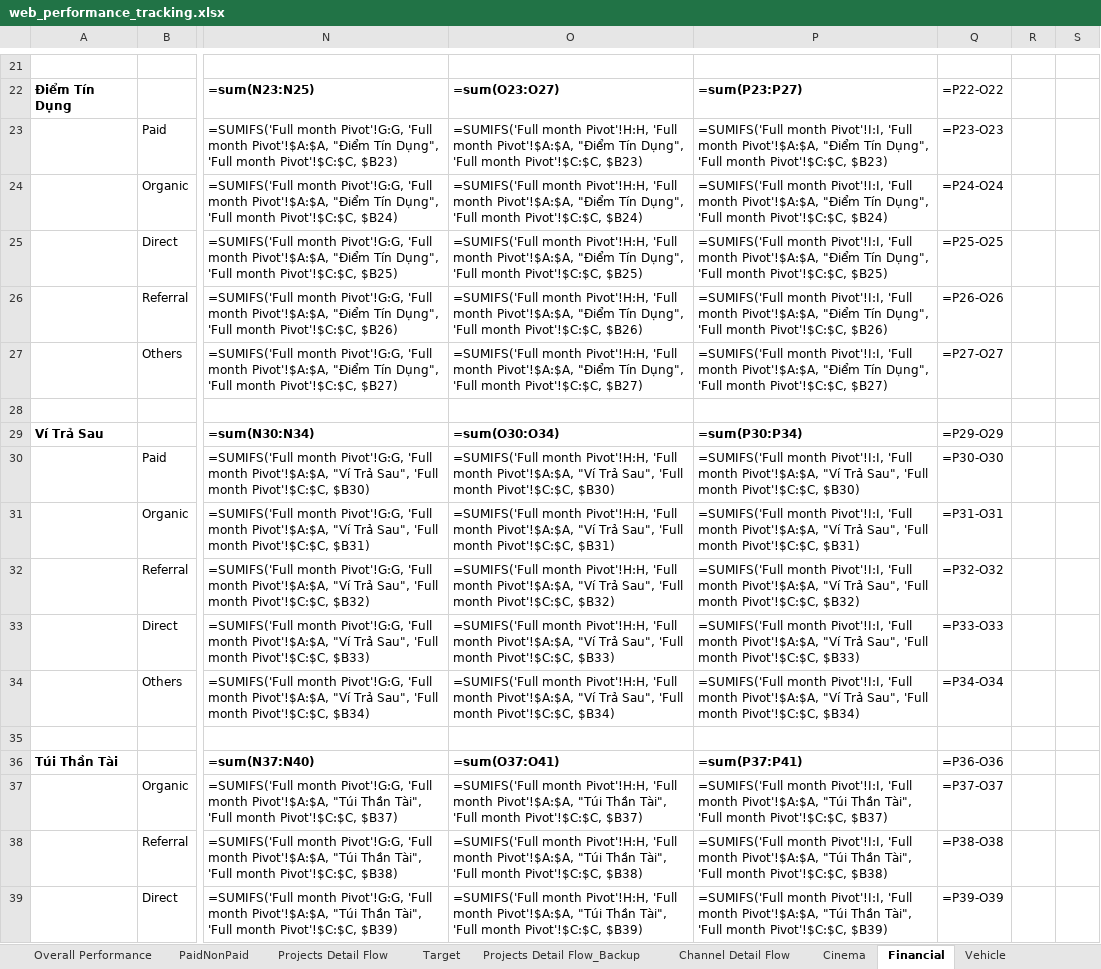
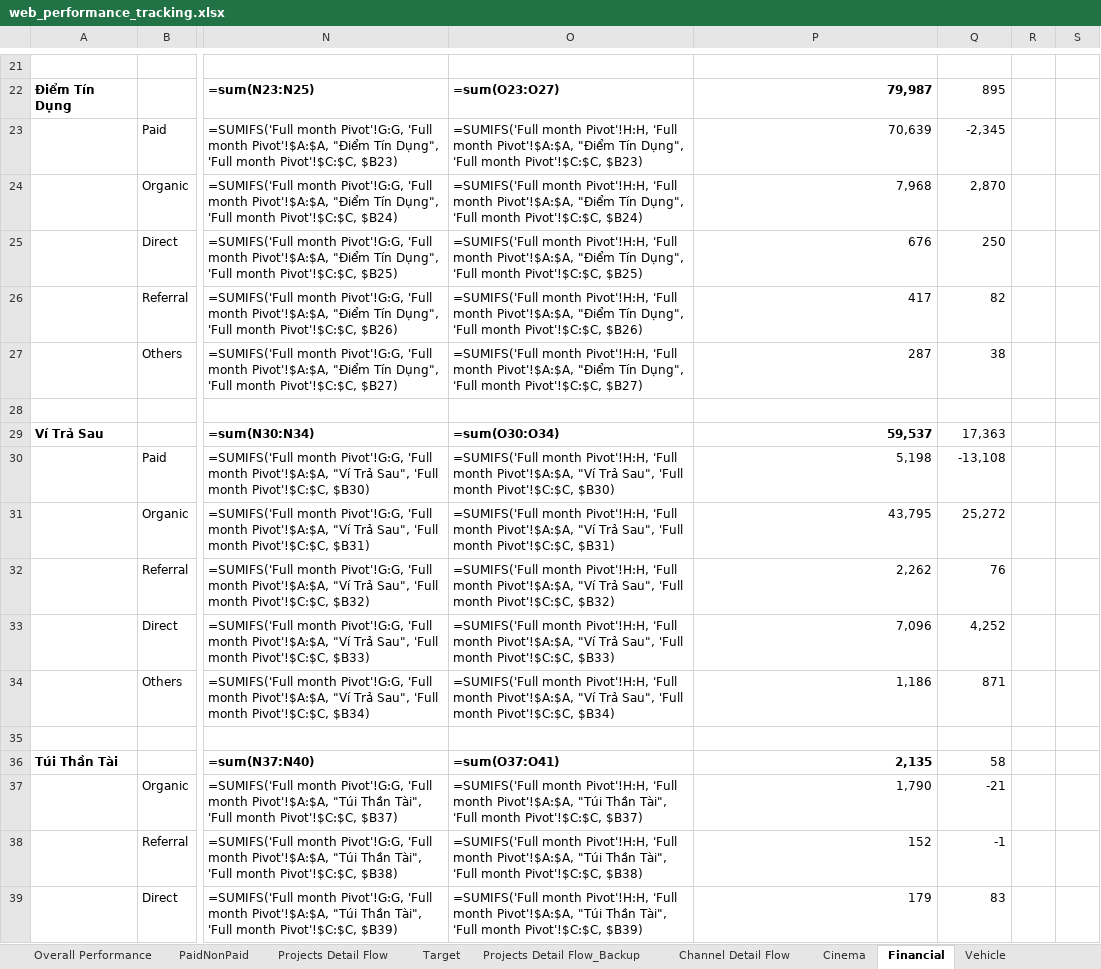
Before and after one commit to stormhoang/hienho-knowledgebase, an Excel workbook: 07_REPORTS/web_performance_tracking.xlsx, sheet Financial, drawn as a sheet; only a part is shown, gaps mark what is left out; values as stored, in another font and other column widths than the file's, no borders; formulas without a stored value are shown as written; conditional formats not drawn; the diff covers the shown part only; the diff names each change by its address in the sheet, - before the commit and + after, or states it on an @@ line.

Commit message:
fix(sheets): synchronize like-for-like MTD 2d across all historical months (T5-T11)

```diff
--- a/07_REPORTS/web_performance_tracking.xlsx (sheet Financial)
+++ b/07_REPORTS/web_performance_tracking.xlsx (sheet Financial)
-P22: =sum(P23:P27)
+P22: 79,987
-Q22: =P22-O22
+Q22: 895
-P23: =SUMIFS('Full month Pivot'!I:I, 'Full month Pivot'!$A:$A, "Điểm Tín Dụng", 'Full month Pivot'!$C:$C, $B23)
+P23: 70,639
-Q23: =P23-O23
+Q23: -2,345
-P24: =SUMIFS('Full month Pivot'!I:I, 'Full month Pivot'!$A:$A, "Điểm Tín Dụng", 'Full month Pivot'!$C:$C, $B24)
+P24: 7,968
-Q24: =P24-O24
+Q24: 2,870
-P25: =SUMIFS('Full month Pivot'!I:I, 'Full month Pivot'!$A:$A, "Điểm Tín Dụng", 'Full month Pivot'!$C:$C, $B25)
+P25: 676
-Q25: =P25-O25
+Q25: 250
-P26: =SUMIFS('Full month Pivot'!I:I, 'Full month Pivot'!$A:$A, "Điểm Tín Dụng", 'Full month Pivot'!$C:$C, $B26)
+P26: 417
-Q26: =P26-O26
+Q26: 82
-P27: =SUMIFS('Full month Pivot'!I:I, 'Full month Pivot'!$A:$A, "Điểm Tín Dụng", 'Full month Pivot'!$C:$C, $B27)
+P27: 287
-Q27: =P27-O27
+Q27: 38
-P29: =sum(P30:P34)
+P29: 59,537
-Q29: =P29-O29
+Q29: 17,363
-P30: =SUMIFS('Full month Pivot'!I:I, 'Full month Pivot'!$A:$A, "Ví Trả Sau", 'Full month Pivot'!$C:$C, $B30)
+P30: 5,198
-Q30: =P30-O30
+Q30: -13,108
-P31: =SUMIFS('Full month Pivot'!I:I, 'Full month Pivot'!$A:$A, "Ví Trả Sau", 'Full month Pivot'!$C:$C, $B31)
+P31: 43,795
-Q31: =P31-O31
+Q31: 25,272
-P32: =SUMIFS('Full month Pivot'!I:I, 'Full month Pivot'!$A:$A, "Ví Trả Sau", 'Full month Pivot'!$C:$C, $B32)
+P32: 2,262
-Q32: =P32-O32
+Q32: 76
-P33: =SUMIFS('Full month Pivot'!I:I, 'Full month Pivot'!$A:$A, "Ví Trả Sau", 'Full month Pivot'!$C:$C, $B33)
+P33: 7,096
-Q33: =P33-O33
+Q33: 4,252
-P34: =SUMIFS('Full month Pivot'!I:I, 'Full month Pivot'!$A:$A, "Ví Trả Sau", 'Full month Pivot'!$C:$C, $B34)
+P34: 1,186
-Q34: =P34-O34
+Q34: 871
-P36: =sum(P37:P41)
+P36: 2,135
-Q36: =P36-O36
+Q36: 58
-P37: =SUMIFS('Full month Pivot'!I:I, 'Full month Pivot'!$A:$A, "Túi Thần Tài", 'Full month Pivot'!$C:$C, $B37)
+P37: 1,790
-Q37: =P37-O37
+Q37: -21
-P38: =SUMIFS('Full month Pivot'!I:I, 'Full month Pivot'!$A:$A, "Túi Thần Tài", 'Full month Pivot'!$C:$C, $B38)
+P38: 152
-Q38: =P38-O38
+Q38: -1
-P39: =SUMIFS('Full month Pivot'!I:I, 'Full month Pivot'!$A:$A, "Túi Thần Tài", 'Full month Pivot'!$C:$C, $B39)
+P39: 179
-Q39: =P39-O39
+Q39: 83
```
Also changed, not shown: 173 edited cells and cell formats elsewhere in this sheet, sheet MTD Pivot, 2 other files.
